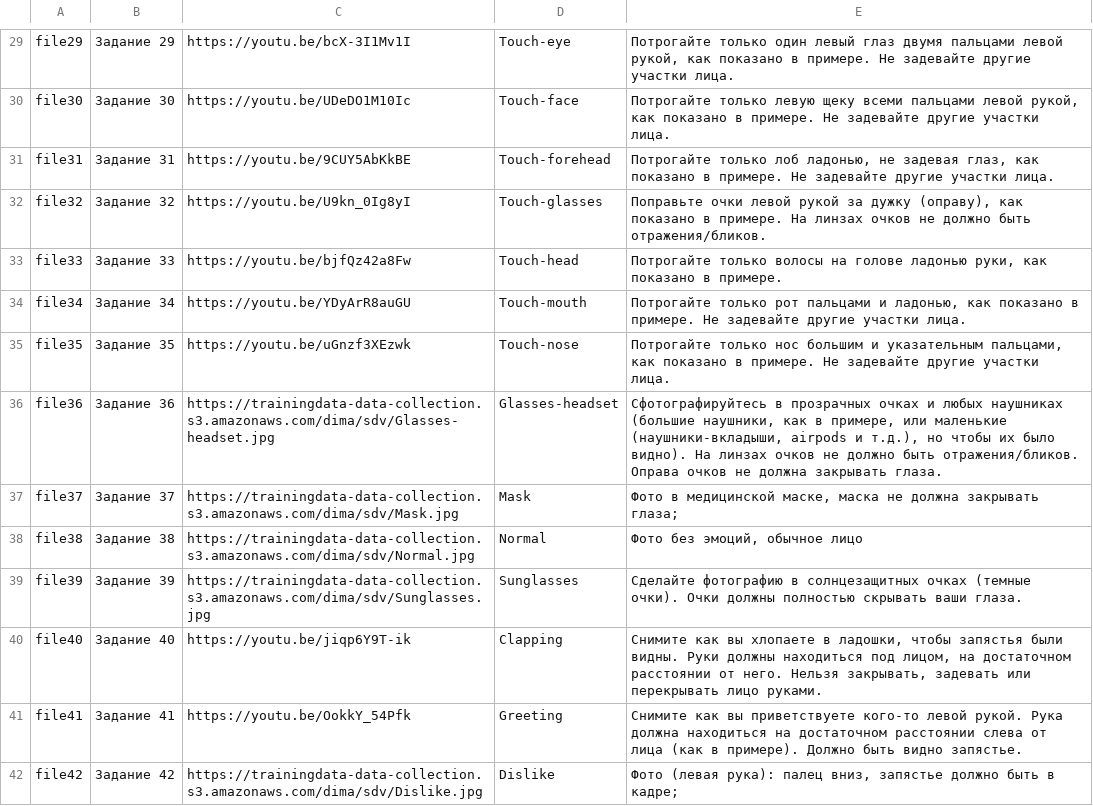
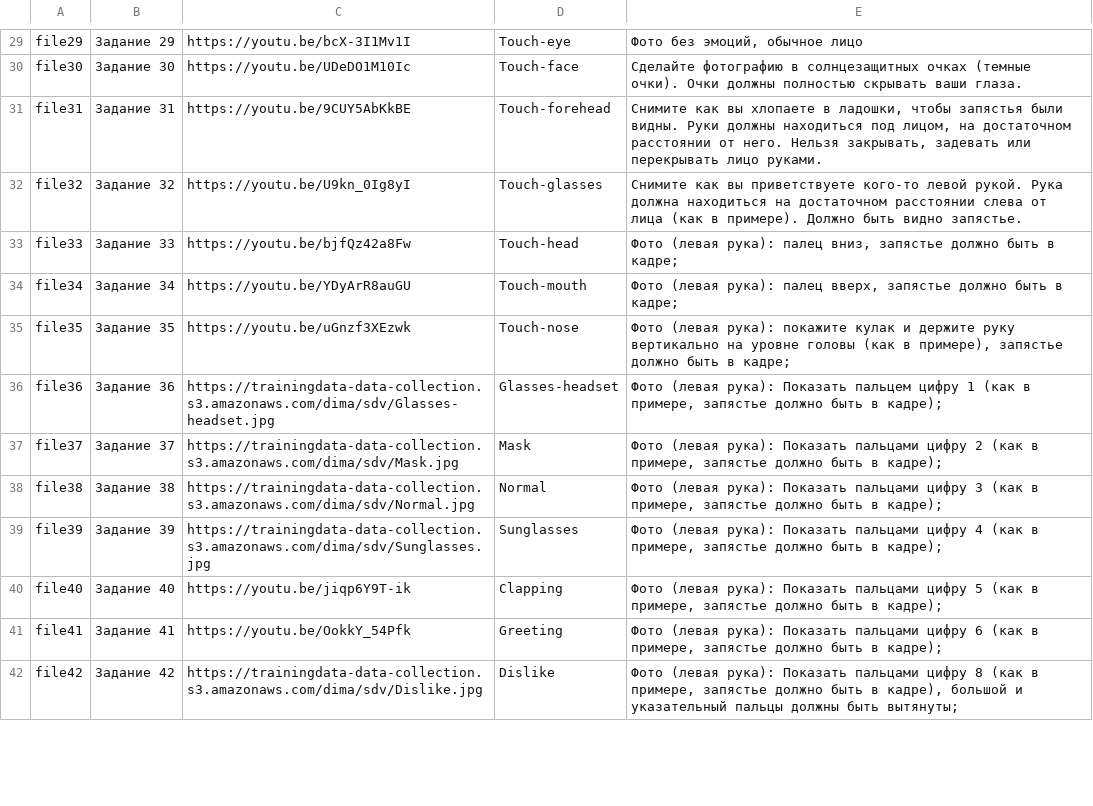
Before and after one commit to Labracadabr/bot-9_emotions_task, a TSV file: tasks.tsv, drawn as a sheet; only a part is shown, gaps mark what is left out; the diff covers the shown part only; the diff names each change by its address in the sheet, - before the commit and + after, or states it on an @@ line.

```diff
--- a/tasks.tsv
+++ b/tasks.tsv
-E29: Потрогайте только один левый глаз двумя пальцами левой рукой, как показано в примере. Не задевайте другие участки лица.
+E29: Фото без эмоций, обычное лицо
-E30: Потрогайте только левую щеку всеми пальцами левой рукой, как показано в примере. Не задевайте другие участки лица.
+E30: Сделайте фотографию в солнцезащитных очках (темные очки). Очки должны полностью скрывать ваши глаза.
-E31: Потрогайте только лоб ладонью, не задевая глаз, как показано в примере. Не задевайте другие участки лица.
+E31: Снимите как вы хлопаете в ладошки, чтобы запястья были видны. Руки должны находиться под лицом, на достаточном расстоянии от него. Нельзя закрывать, задевать или перекрывать лицо руками.
-E32: Поправьте очки левой рукой за дужку (оправу), как показано в примере. На линзах очков не должно быть отражения/бликов.
+E32: Снимите как вы приветствуете кого-то левой рукой. Рука должна находиться на достаточном расстоянии слева от лица (как в примере). Должно быть видно запястье.
-E33: Потрогайте только волосы на голове ладонью руки, как показано в примере.
+E33: Фото (левая рука): палец вниз, запястье должно быть в кадре;
-E34: Потрогайте только рот пальцами и ладонью, как показано в примере. Не задевайте другие участки лица.
+E34: Фото (левая рука): палец вверх, запястье должно быть в кадре;
-E35: Потрогайте только нос большим и указательным пальцами, как показано в примере. Не задевайте другие участки лица.
+E35: Фото (левая рука): покажите кулак и держите руку вертикально на уровне головы (как в примере), запястье должно быть в кадре;
-E36: Сфотографируйтесь в прозрачных очках и любых наушниках (большие наушники, как в примере, или маленькие (наушники-вкладыши, airpods и т.д.), но чтобы их было видно). На линзах очков не должно быть отражения/бликов. Оправа очков не должна закрывать глаза.
+E36: Фото (левая рука): Показать пальцем цифру 1 (как в примере, запястье должно быть в кадре);
-E37: Фото в медицинской маске, маска не должна закрывать глаза;
+E37: Фото (левая рука): Показать пальцами цифру 2 (как в примере, запястье должно быть в кадре);
-E38: Фото без эмоций, обычное лицо
+E38: Фото (левая рука): Показать пальцами цифру 3 (как в примере, запястье должно быть в кадре);
-E39: Сделайте фотографию в солнцезащитных очках (темные очки). Очки должны полностью скрывать ваши глаза.
+E39: Фото (левая рука): Показать пальцами цифру 4 (как в примере, запястье должно быть в кадре);
-E40: Снимите как вы хлопаете в ладошки, чтобы запястья были видны. Руки должны находиться под лицом, на достаточном расстоянии от него. Нельзя закрывать, задевать или перекрывать лицо руками.
+E40: Фото (левая рука): Показать пальцами цифру 5 (как в примере, запястье должно быть в кадре);
-E41: Снимите как вы приветствуете кого-то левой рукой. Рука должна находиться на достаточном расстоянии слева от лица (как в примере). Должно быть видно запястье.
+E41: Фото (левая рука): Показать пальцами цифру 6 (как в примере, запястье должно быть в кадре);
-E42: …(левая рука): палец вниз, запястье должно быть в кадре;
+E42: …(левая рука): Показать пальцами цифру 8 (как в примере, запястье должно быть в кадре), большой и указательный пальцы должны быть вытянуты;
```
Also changed, not shown: 44 edited cells elsewhere in this file.
